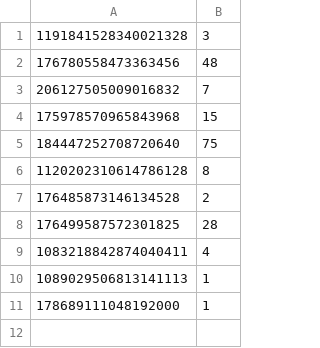
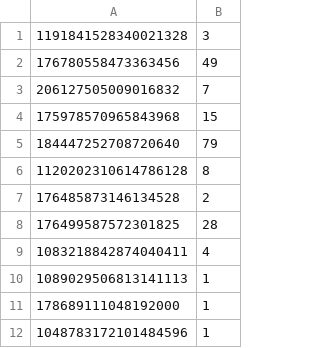
Before and after one commit to hutnerr/pylmpis, a CSV file: data/csv/bozo.csv, drawn as a sheet.

```diff
--- a/data/csv/bozo.csv
+++ b/data/csv/bozo.csv
@@ -1,6 +1,6 @@
 1191841528340021328,3
-176780558473363456,48
+176780558473363456,49
 206127505009016832,7
 175978570965843968,15
-184447252708720640,75
+184447252708720640,79
 1120202310614786128,8
@@ -11 +11,2 @@
 178689111048192000,1
+1048783172101484596,1
```
Also changed, not shown: 2 other files.
